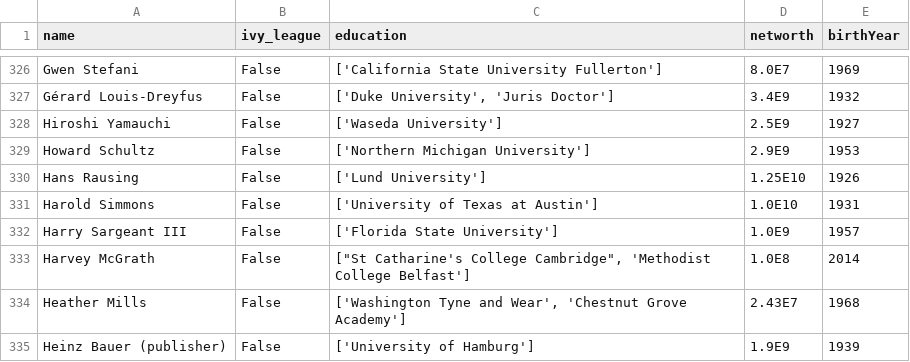
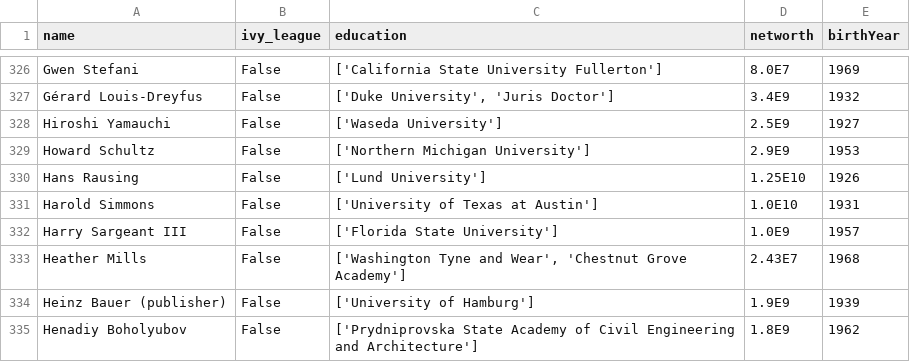
Before and after one commit to alececkert/coding_coders, a CSV file: not_rich_with_birth_year_after_1920.csv, drawn as a sheet; only a part is shown, gaps mark what is left out; the shorter side is filled out with more unchanged rows; the diff names each change by its address in the sheet, - before the commit and + after, or states it on an @@ line.

```diff
--- a/not_rich_with_birth_year_after_1920.csv
+++ b/not_rich_with_birth_year_after_1920.csv
-row 333: Harvey McGrath | False | ["St Catharine's College Cambridge", 'Methodist College Belfast'] | 1.0E8 | 2014
```
Also changed, not shown: 1 other file.
